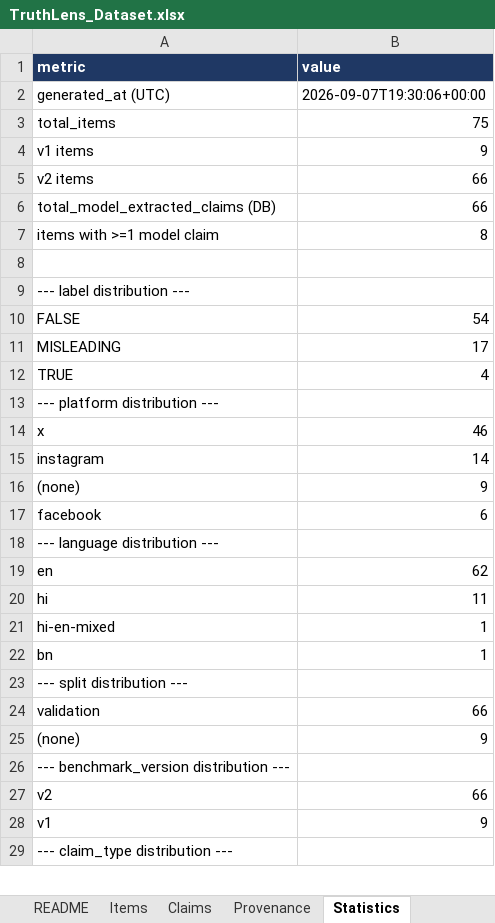
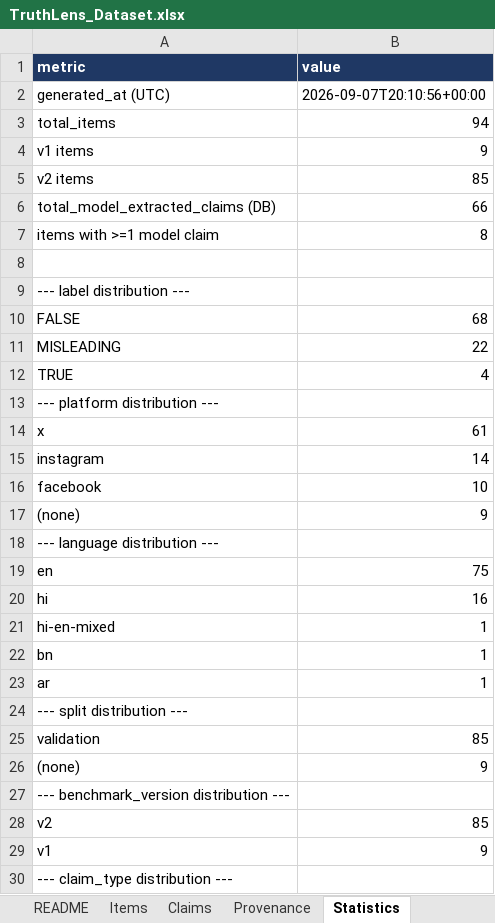
Before and after one commit to Geek-ASR/truthlens, an Excel workbook: research/dataset/TruthLens_Dataset.xlsx, sheet Statistics, drawn as a sheet; only a part is shown; values as stored, in another font and other column widths than the file's, no borders; removed rows and columns are numbered as before the commit, all else as after; the diff covers the shown part only; the diff names each change by its address in the sheet, - before the commit and + after, or states it on an @@ line.

```diff
--- a/research/dataset/TruthLens_Dataset.xlsx (sheet Statistics)
+++ b/research/dataset/TruthLens_Dataset.xlsx (sheet Statistics)
-B2 (value): 2026-09-07T19:30:06+00:00
+B2 (value): 2026-09-07T20:10:56+00:00
-B3 (value): 75
+B3 (value): 94
-B5 (value): 66
+B5 (value): 85
-B10 (value): 54
+B10 (value): 68
-B11 (value): 17
+B11 (value): 22
-B14 (value): 46
+B14 (value): 61
+row 16: facebook | 10
-row 17: facebook | 6
-B19 (value): 62
+B19 (value): 75
-B20 (value): 11
+B20 (value): 16
+row 23: ar | 1
-B25 (value): 66
+B25 (value): 85
-B28 (value): 66
+B28 (value): 85
```
Also changed, not shown: 4 added rows and 20 edited cells elsewhere in this sheet, sheet Provenance, sheet Items, sheet Claims, sheet VersionHistory, sheet README, 7 other files.
